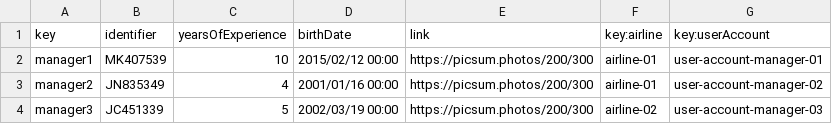
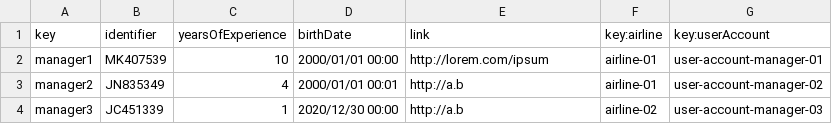
Before and after one commit to AlbertoValenzuelaMunoz1/DP2-C1.002, a CSV file: src/main/resources/WEB-INF/data/sample/manager.csv, drawn as a sheet.

```diff
--- a/src/main/resources/WEB-INF/data/sample/manager.csv
+++ b/src/main/resources/WEB-INF/data/sample/manager.csv
@@ -1,4 +1,4 @@
 key,identifier,yearsOfExperience,birthDate,link,key:airline,key:userAccount
-manager1,MK407539,10,2015/02/12 00:00,https://picsum.photos/200/300,airline-01,user-account-manager-01
-manager2,JN835349,4,2001/01/16 00:00,https://picsum.photos/200/300,airline-01,user-account-manager-02
-manager3,JC451339,5,2002/03/19 00:00,https://picsum.photos/200/300,airline-02,user-account-manager-03
+manager1,MK407539,10,2000/01/01 00:00,http://lorem.com/ipsum,airline-01,user-account-manager-01
+manager2,JN835349,4,2000/01/01 00:01,http://a.b,airline-01,user-account-manager-02
+manager3,JC451339,1,2020/12/30 00:00,http://a.b,airline-02,user-account-manager-03
```
Also changed, not shown: src/main/resources/WEB-INF/data/sample/flight.csv, src/main/resources/WEB-INF/data/sample/leg.csv, 28 other files.
